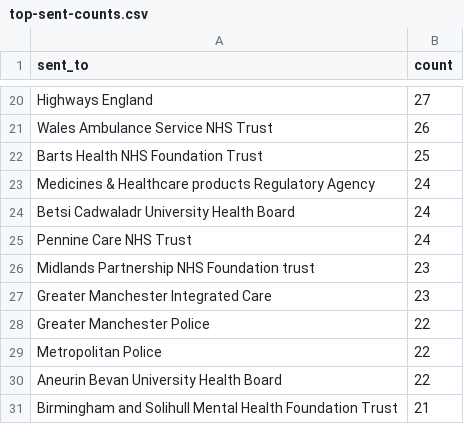
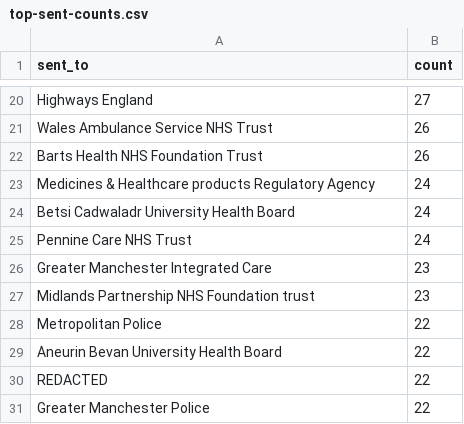
Before and after one commit to Just-Helpful/preventable-deaths-scraper, a CSV file: src/analyse/counts/data/sent/top-sent-counts.csv, drawn as a sheet; only a part is shown, gaps mark what is left out; the diff covers the shown part only.

```diff
--- a/src/analyse/counts/data/sent/top-sent-counts.csv
+++ b/src/analyse/counts/data/sent/top-sent-counts.csv
@@ -21,3 +21,3 @@ Highways England,27
 Wales Ambulance Service NHS Trust,26
-Barts Health NHS Foundation Trust,25
+Barts Health NHS Foundation Trust,26
 Medicines & Healthcare products Regulatory Agency,24
@@ -25,7 +25,7 @@ Betsi Cadwaladr University Health Board,24
 Pennine Care NHS Trust,24
+Greater Manchester Integrated Care,23
 Midlands Partnership NHS Foundation trust,23
-Greater Manchester Integrated Care,23
-Greater Manchester Police,22
 Metropolitan Police,22
 Aneurin Bevan University Health Board,22
-Birmingham and Solihull Mental Health Foundation Trust,21
+REDACTED,22
+Greater Manchester Police,22
```
Also changed, not shown: 1 added row, 1 removed row, 2 moved rows and 3 edited cells elsewhere in this file, src/analyse/counts/data/sent/rcpt-statuses.csv, src/analyse/counts/data/sent/sent-counts.csv, 27 other files.
